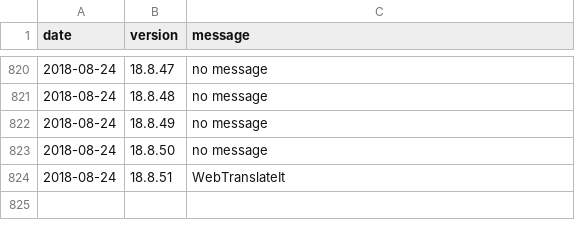
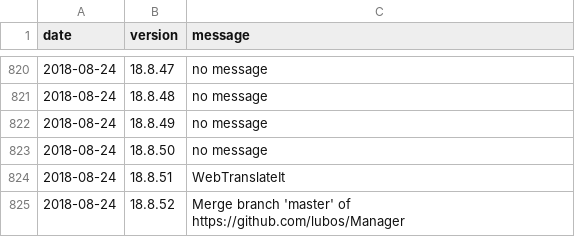
Before and after one commit to amankwa/www.manager.io, a CSV file: _data/releases.csv, drawn as a sheet; only a part is shown, gaps mark what is left out; the diff names each change by its address in the sheet, - before the commit and + after, or states it on an @@ line.

Commit message:
New release

```diff
--- a/_data/releases.csv
+++ b/_data/releases.csv
+row 825: 2018-08-24 | 18.8.52 | Merge branch 'master' of https://github.com/lubos/Manager
```
